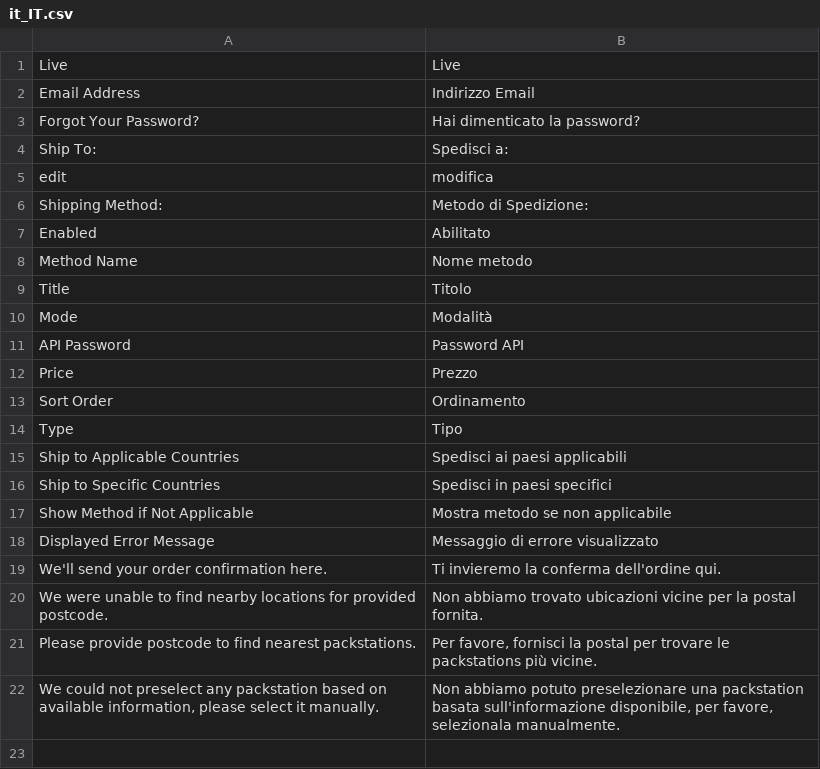
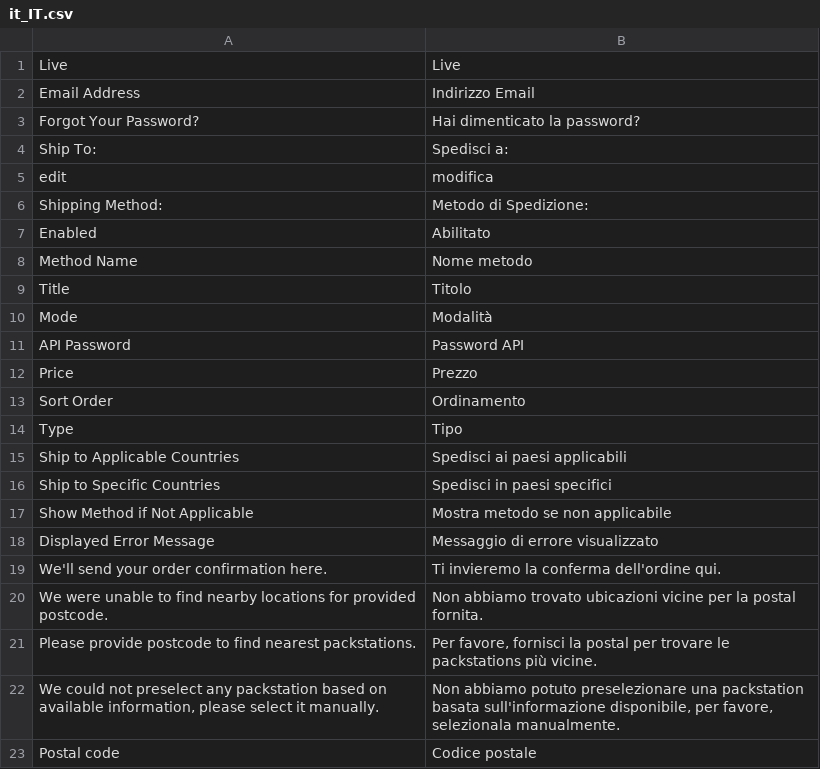
Before and after one commit to magesuite/packstation-dhl, a CSV file: i18n/it_IT.csv, drawn as a sheet.

```diff
--- a/i18n/it_IT.csv
+++ b/i18n/it_IT.csv
@@ -22 +22,2 @@ Type,Tipo
 "We could not preselect any packstation based on available information, please select it manually.","Non abbiamo potuto preselezionare una packstation basata sull'informazione disponibile, per favore, selezionala manualmente."
+"Postal code","Codice postale"
```
Also changed, not shown: i18n/de_DE.csv, i18n/es_ES.csv, 4 other files.
